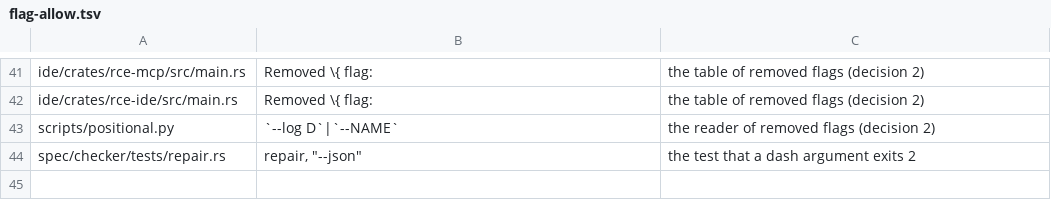
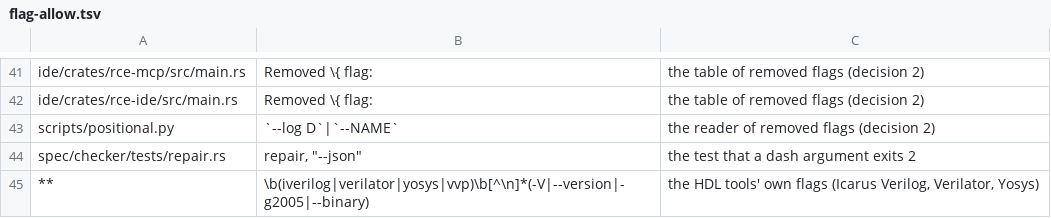
Before and after one commit to openIE-dev/rce, a TSV file: scripts/flag-allow.tsv, drawn as a sheet; only a part is shown, gaps mark what is left out.

```diff
--- a/scripts/flag-allow.tsv
+++ b/scripts/flag-allow.tsv
@@ -44 +44,2 @@ scripts/positional.py	`--log D`|`--NAME`	the reader of removed flags (decision 2
 spec/checker/tests/repair.rs	"repair", "--json"	the test that a dash argument exits 2
+**	\b(iverilog|verilator|yosys|vvp)\b[^\n]*(-V|--version|-g2005|--binary)	the HDL tools' own flags (Icarus Verilog, Verilator, Yosys)
```
Also changed, not shown: 10 other files.
